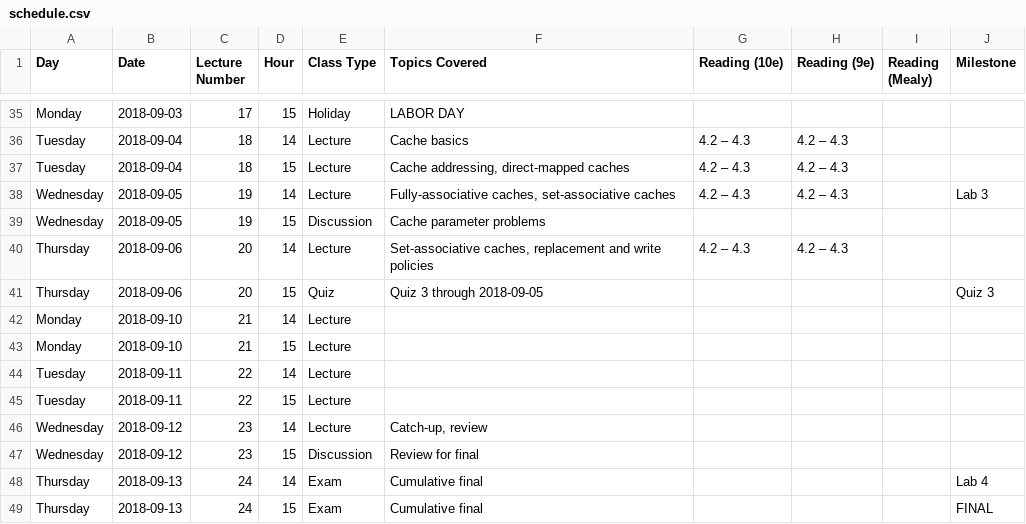
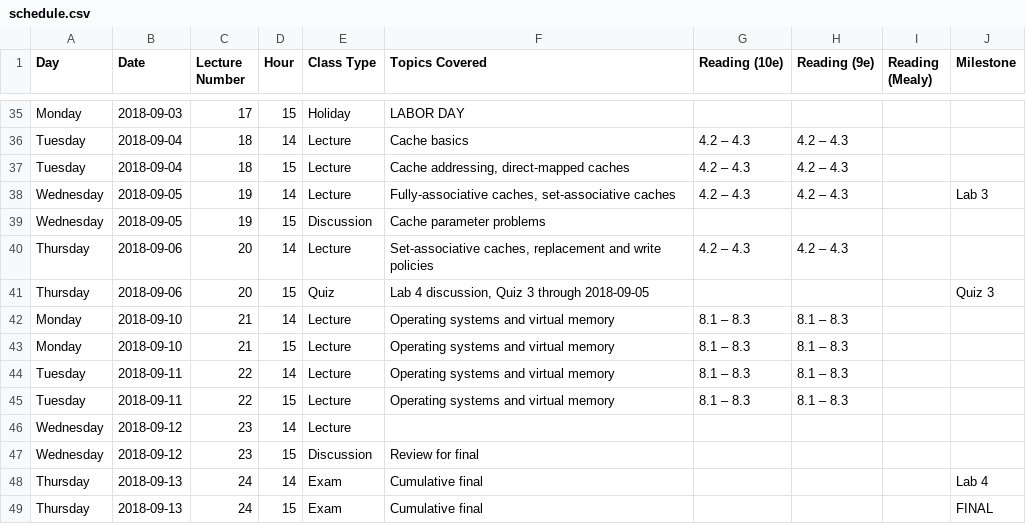
Before and after one commit to jlperona-teaching/ecs154a-ssii18, a CSV file: syllabus/schedule.csv, drawn as a sheet; only a part is shown, gaps mark what is left out.

Commit message:
Add lecture notes 20. Update schedule.
Add the last topic that we should be covering.

```diff
--- a/syllabus/schedule.csv
+++ b/syllabus/schedule.csv
@@ -40,8 +40,8 @@ Wednesday,2018-09-05,19,15,Discussion,Cache parameter problems,,,,
 Thursday,2018-09-06,20,14,Lecture,"Set-associative caches, replacement and write policies",4.2 – 4.3,4.2 – 4.3,,
-Thursday,2018-09-06,20,15,Quiz,Quiz 3 through 2018-09-05,,,,Quiz 3
-Monday,2018-09-10,21,14,Lecture,,,,,
-Monday,2018-09-10,21,15,Lecture,,,,,
-Tuesday,2018-09-11,22,14,Lecture,,,,,
-Tuesday,2018-09-11,22,15,Lecture,,,,,
-Wednesday,2018-09-12,23,14,Lecture,"Catch-up, review",,,,
+Thursday,2018-09-06,20,15,Quiz,"Lab 4 discussion, Quiz 3 through 2018-09-05",,,,Quiz 3
+Monday,2018-09-10,21,14,Lecture,Operating systems and virtual memory,8.1 – 8.3,8.1 – 8.3,,
+Monday,2018-09-10,21,15,Lecture,Operating systems and virtual memory,8.1 – 8.3,8.1 – 8.3,,
+Tuesday,2018-09-11,22,14,Lecture,Operating systems and virtual memory,8.1 – 8.3,8.1 – 8.3,,
+Tuesday,2018-09-11,22,15,Lecture,Operating systems and virtual memory,8.1 – 8.3,8.1 – 8.3,,
+Wednesday,2018-09-12,23,14,Lecture,,,,,
 Wednesday,2018-09-12,23,15,Discussion,Review for final,,,,
```
Also changed, not shown: 1 other file.
